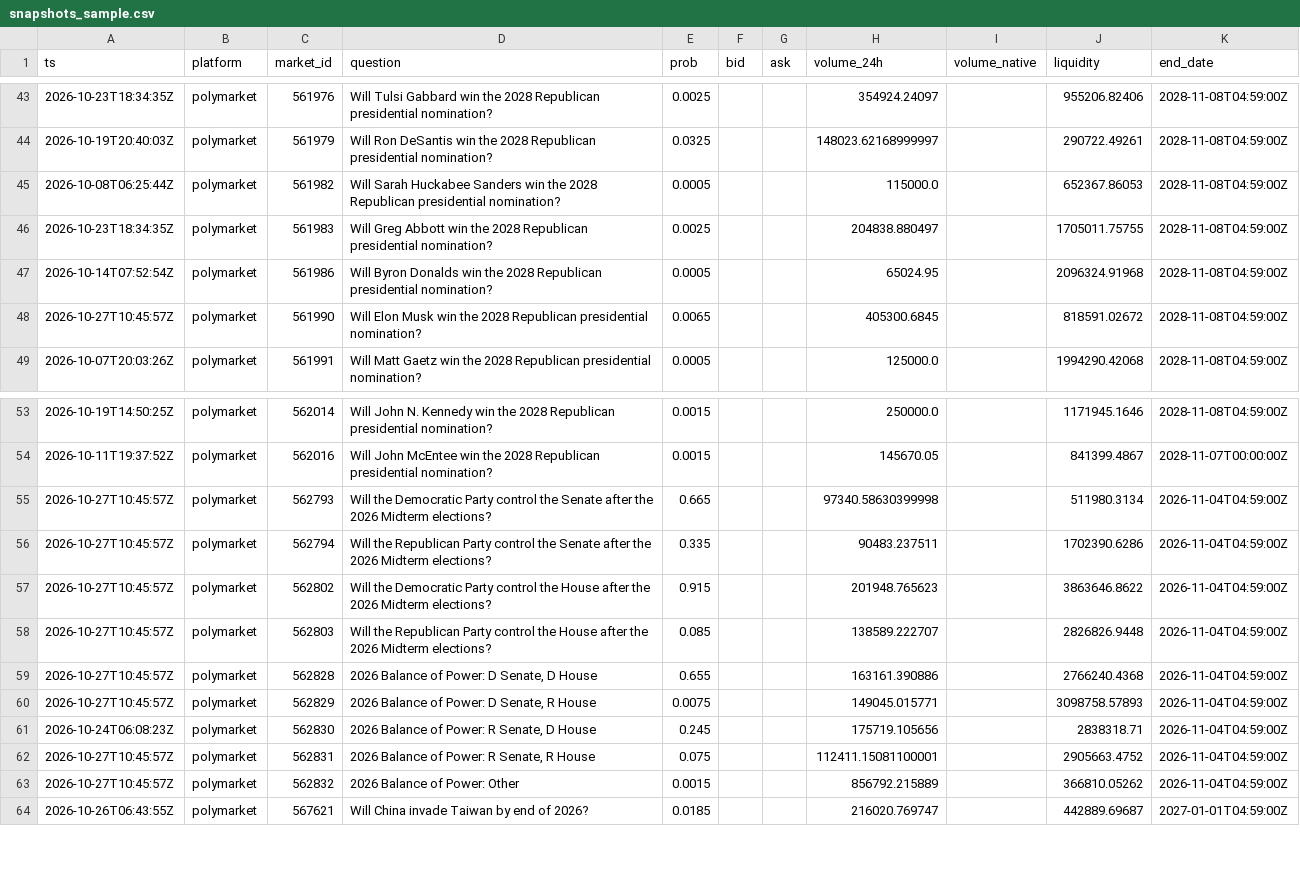
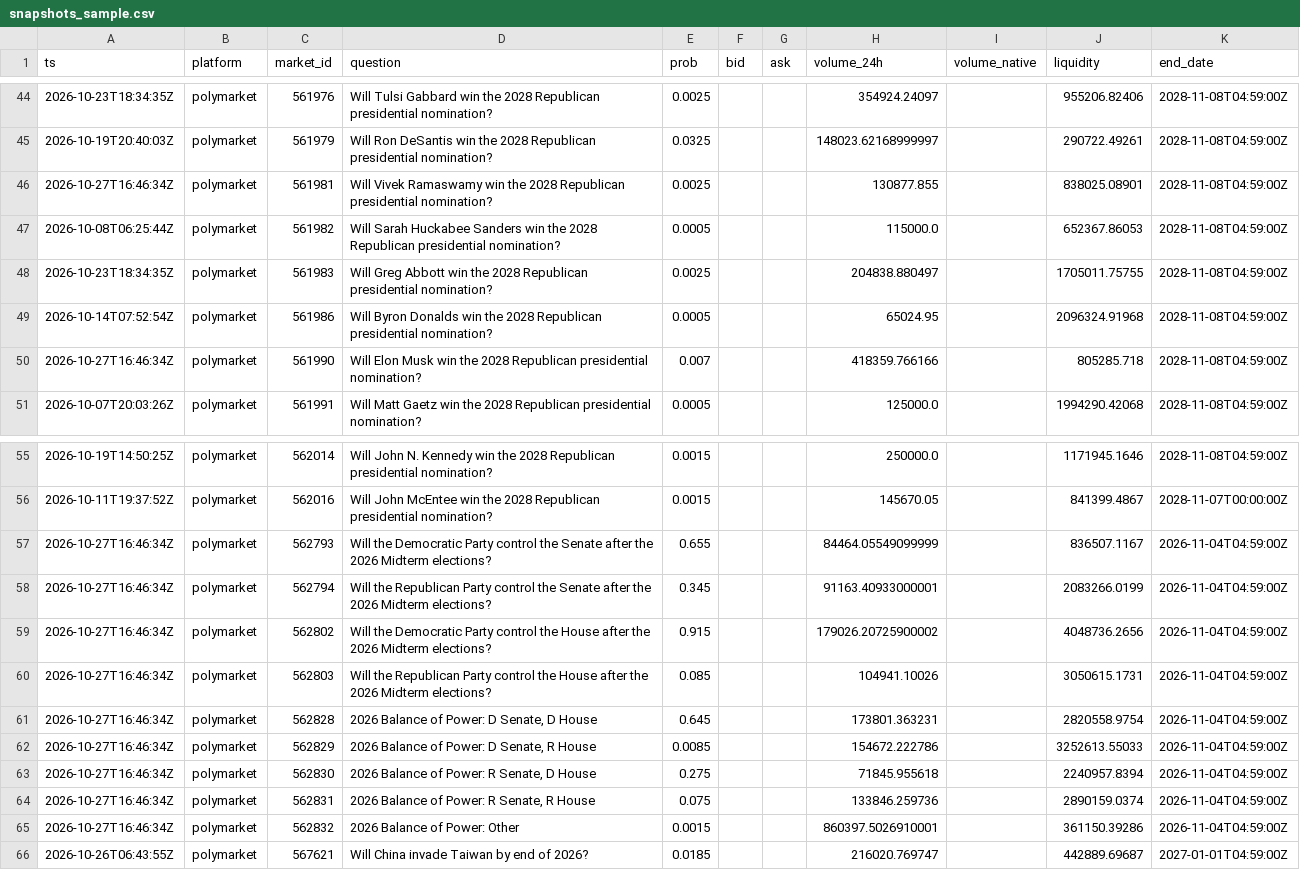
Before and after one commit to yu923zs/prediction-market-analytics, a CSV file: outputs/snapshots_sample.csv, drawn as a sheet; only a part is shown, gaps mark what is left out; the diff covers the shown part only.

```diff
--- a/outputs/snapshots_sample.csv
+++ b/outputs/snapshots_sample.csv
@@ -44,2 +45,3 @@ ts,platform,market_id,question,prob,bid,ask,volume_24h,volume_native,liquidity,e
 2026-10-19T20:40:03Z,polymarket,561979,Will Ron DeSantis win the 2028 Republican presidential nomination?,0.0325,,,148023.62168999997,,290722.49261,2028-11-08T04:59:00Z
+2026-10-27T16:46:34Z,polymarket,561981,Will Vivek Ramaswamy win the 2028 Republican presidential nomination?,0.0025,,,130877.855,,838025.08901,2028-11-08T04:59:00Z
 2026-10-08T06:25:44Z,polymarket,561982,Will Sarah Huckabee Sanders win the 2028 Republican presidential nomination?,0.0005,,,115000.0,,652367.86053,2028-11-08T04:59:00Z
@@ -47,3 +49,3 @@ ts,platform,market_id,question,prob,bid,ask,volume_24h,volume_native,liquidity,e
 2026-10-14T07:52:54Z,polymarket,561986,Will Byron Donalds win the 2028 Republican presidential nomination?,0.0005,,,65024.95,,2096324.91968,2028-11-08T04:59:00Z
-2026-10-27T10:45:57Z,polymarket,561990,Will Elon Musk win the 2028 Republican presidential nomination?,0.0065,,,405300.6845,,818591.02672,2028-11-08T04:59:00Z
+2026-10-27T16:46:34Z,polymarket,561990,Will Elon Musk win the 2028 Republican presidential nomination?,0.007,,,418359.766166,,805285.718,2028-11-08T04:59:00Z
 2026-10-07T20:03:26Z,polymarket,561991,Will Matt Gaetz win the 2028 Republican presidential nomination?,0.0005,,,125000.0,,1994290.42068,2028-11-08T04:59:00Z
@@ -54,11 +56,11 @@ ts,platform,market_id,question,prob,bid,ask,volume_24h,volume_native,liquidity,e
 2026-10-11T19:37:52Z,polymarket,562016,Will John McEntee win the 2028 Republican presidential nomination?,0.0015,,,145670.05,,841399.4867,2028-11-07T00:00:00Z
-2026-10-27T10:45:57Z,polymarket,562793,Will the Democratic Party control the Senate after the 2026 Midterm elections?,0.665,,,97340.58630399998,,511980.3134,2026-11-04T04:59:00Z
-2026-10-27T10:45:57Z,polymarket,562794,Will the Republican Party control the Senate after the 2026 Midterm elections?,0.335,,,90483.237511,,1702390.6286,2026-11-04T04:59:00Z
-2026-10-27T10:45:57Z,polymarket,562802,Will the Democratic Party control the House after the 2026 Midterm elections?,0.915,,,201948.765623,,3863646.8622,2026-11-04T04:59:00Z
-2026-10-27T10:45:57Z,polymarket,562803,Will the Republican Party control the House after the 2026 Midterm elections?,0.085,,,138589.222707,,2826826.9448,2026-11-04T04:59:00Z
-2026-10-27T10:45:57Z,polymarket,562828,"2026 Balance of Power: D Senate, D House",0.655,,,163161.390886,,2766240.4368,2026-11-04T04:59:00Z
-2026-10-27T10:45:57Z,polymarket,562829,"2026 Balance of Power: D Senate, R House",0.0075,,,149045.015771,,3098758.57893,2026-11-04T04:59:00Z
-2026-10-24T06:08:23Z,polymarket,562830,"2026 Balance of Power: R Senate, D House",0.245,,,175719.105656,,2838318.71,2026-11-04T04:59:00Z
-2026-10-27T10:45:57Z,polymarket,562831,"2026 Balance of Power: R Senate, R House",0.075,,,112411.15081100001,,2905663.4752,2026-11-04T04:59:00Z
-2026-10-27T10:45:57Z,polymarket,562832,2026 Balance of Power: Other,0.0015,,,856792.215889,,366810.05262,2026-11-04T04:59:00Z
+2026-10-27T16:46:34Z,polymarket,562793,Will the Democratic Party control the Senate after the 2026 Midterm elections?,0.655,,,84464.05549099999,,836507.1167,2026-11-04T04:59:00Z
+2026-10-27T16:46:34Z,polymarket,562794,Will the Republican Party control the Senate after the 2026 Midterm elections?,0.345,,,91163.40933000001,,2083266.0199,2026-11-04T04:59:00Z
+2026-10-27T16:46:34Z,polymarket,562802,Will the Democratic Party control the House after the 2026 Midterm elections?,0.915,,,179026.20725900002,,4048736.2656,2026-11-04T04:59:00Z
+2026-10-27T16:46:34Z,polymarket,562803,Will the Republican Party control the House after the 2026 Midterm elections?,0.085,,,104941.10026,,3050615.1731,2026-11-04T04:59:00Z
+2026-10-27T16:46:34Z,polymarket,562828,"2026 Balance of Power: D Senate, D House",0.645,,,173801.363231,,2820558.9754,2026-11-04T04:59:00Z
+2026-10-27T16:46:34Z,polymarket,562829,"2026 Balance of Power: D Senate, R House",0.0085,,,154672.222786,,3252613.55033,2026-11-04T04:59:00Z
+2026-10-27T16:46:34Z,polymarket,562830,"2026 Balance of Power: R Senate, D House",0.275,,,71845.955618,,2240957.8394,2026-11-04T04:59:00Z
+2026-10-27T16:46:34Z,polymarket,562831,"2026 Balance of Power: R Senate, R House",0.075,,,133846.259736,,2890159.0374,2026-11-04T04:59:00Z
+2026-10-27T16:46:34Z,polymarket,562832,2026 Balance of Power: Other,0.0015,,,860397.5026910001,,361150.39286,2026-11-04T04:59:00Z
 2026-10-26T06:43:55Z,polymarket,567621,Will China invade Taiwan by end of 2026?,0.0185,,,216020.769747,,442889.69687,2027-01-01T04:59:00Z
```
Also changed, not shown: 1 added row and 10 edited cells elsewhere in this file, 2 other files.
